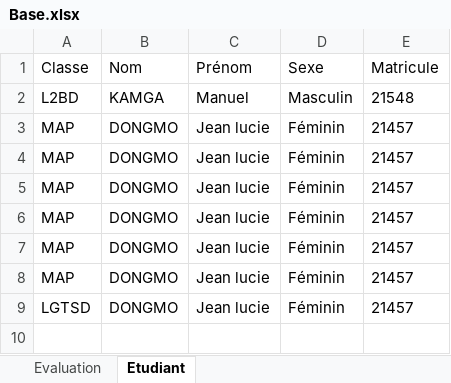
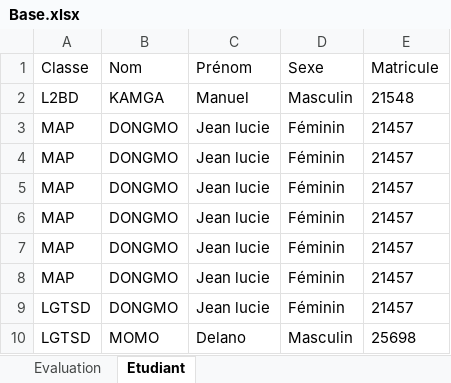
Before and after one commit to landrykeng/EVALUATION, an Excel workbook: Base.xlsx, sheet Etudiant, drawn as a sheet; values as stored, in another font and other column widths than the file's, no borders; the diff names each change by its address in the sheet, - before the commit and + after, or states it on an @@ line.

```diff
--- a/Base.xlsx (sheet Etudiant)
+++ b/Base.xlsx (sheet Etudiant)
+row 10: LGTSD | MOMO | Delano | Masculin | 25698
```
Also changed, not shown: sheet Evaluation, 2 other files.
